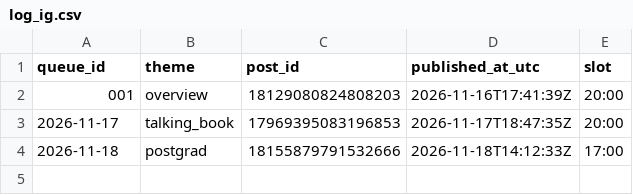
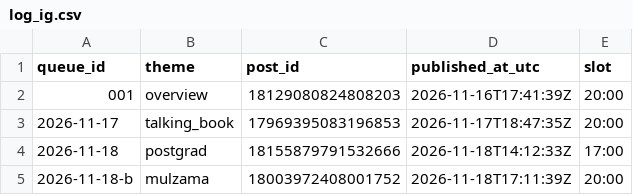
Before and after one commit to zraij/Athar-media-, a CSV file: autopilot/log_ig.csv, drawn as a sheet; the diff names each change by its address in the sheet, - before the commit and + after, or states it on an @@ line.

```diff
--- a/autopilot/log_ig.csv
+++ b/autopilot/log_ig.csv
+row 5: 2026-11-18-b | mulzama | 18003972408001752 | 2026-11-18T17:11:39Z | 20:00
```
Also changed, not shown: autopilot/log.csv, autopilot/log_igs.csv, 11 other files.
